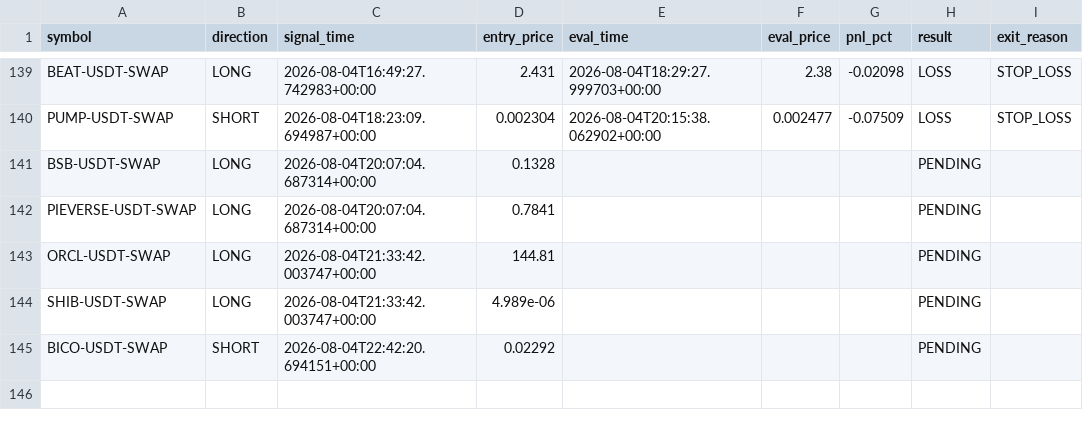
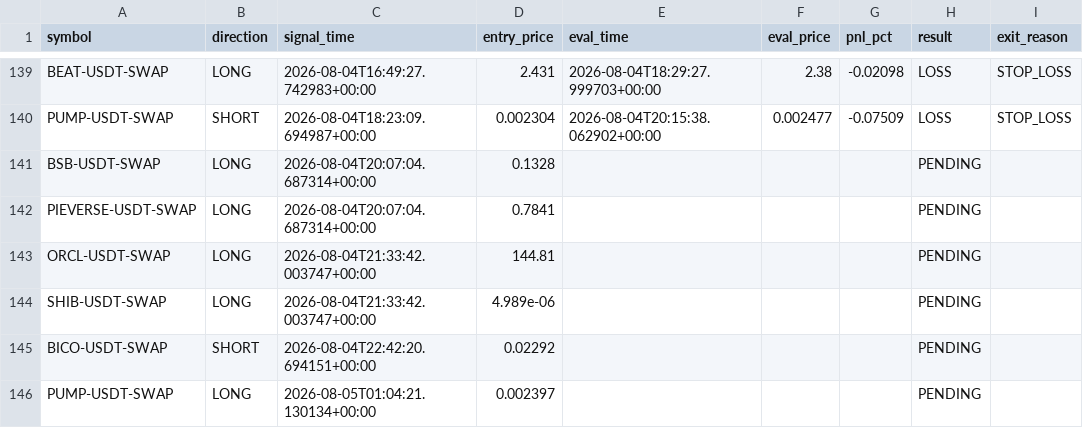
Before and after one commit to ksemehmet5-afk/altcoin-monitor-, a CSV file: monitor_state/signals_log.csv, drawn as a sheet; only a part is shown, gaps mark what is left out.

```diff
--- a/monitor_state/signals_log.csv
+++ b/monitor_state/signals_log.csv
@@ -145 +145,2 @@ SHIB-USDT-SWAP,LONG,2026-08-04T21:33:42.003747+00:00,4.989e-06,,,,PENDING,
 BICO-USDT-SWAP,SHORT,2026-08-04T22:42:20.694151+00:00,0.02292,,,,PENDING,
+PUMP-USDT-SWAP,LONG,2026-08-05T01:04:21.130134+00:00,0.002397,,,,PENDING,
```
Also changed, not shown: 3 other files.
